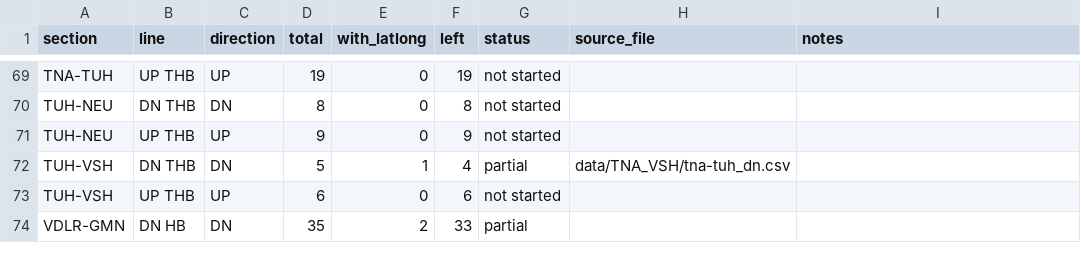
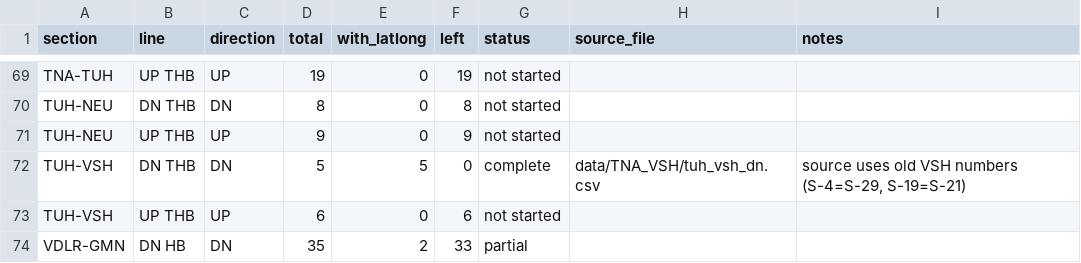
Before and after one commit to jaynair0405/bbtro, a CSV file: docs/signal_latlong_progress.csv, drawn as a sheet; only a part is shown, gaps mark what is left out.

```diff
--- a/docs/signal_latlong_progress.csv
+++ b/docs/signal_latlong_progress.csv
@@ -71,3 +71,3 @@ TUH-NEU,DN THB,DN,8,0,8,not started,,
 TUH-NEU,UP THB,UP,9,0,9,not started,,
-TUH-VSH,DN THB,DN,5,1,4,partial,data/TNA_VSH/tna-tuh_dn.csv,
+TUH-VSH,DN THB,DN,5,5,0,complete,data/TNA_VSH/tuh_vsh_dn.csv,"source uses old VSH numbers (S-4=S-29, S-19=S-21)"
 TUH-VSH,UP THB,UP,6,0,6,not started,,
```
Also changed, not shown: 3 other files.
